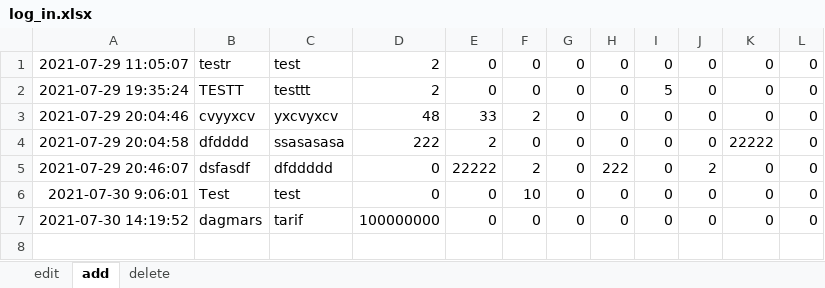
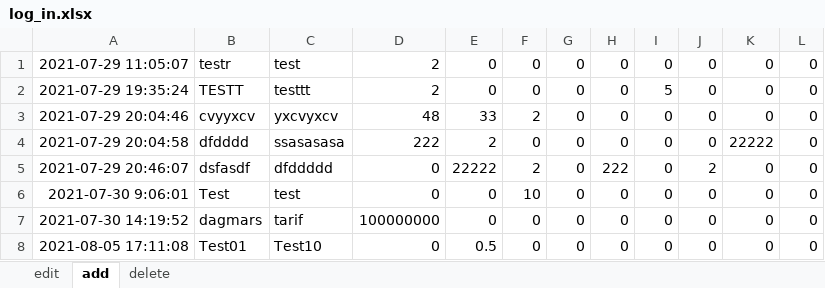
Before and after one commit to jhwarnecke/scooter, an Excel workbook: log_in.xlsx, sheet add, drawn as a sheet; values as stored, in another font and other column widths than the file's, no borders; the diff names each change by its address in the sheet, - before the commit and + after, or states it on an @@ line.

```diff
--- a/log_in.xlsx (sheet add)
+++ b/log_in.xlsx (sheet add)
+row 8: 2021-08-05 17:11:08 | Test01 | Test10 | 0 | 0.5 | 0 | 0 | 0 | 0 | 0 | 0 | 0
```
Also changed, not shown: sheet delete, scooter.xlsx, 3 other files.
